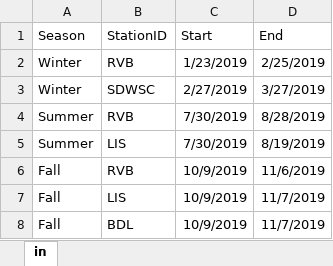
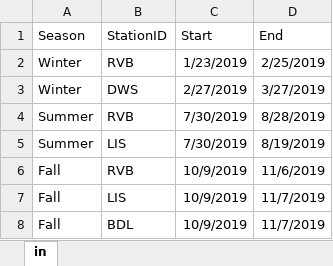
Before and after one commit to EMRR-DISE/Smelt-cages, an Excel workbook: data/2019 Cage Deployment Dates.xlsx, sheet in, drawn as a sheet; values as stored, in another font and other column widths than the file's, no borders; the diff names each change by its address in the sheet, - before the commit and + after, or states it on an @@ line.

```diff
--- a/data/2019 Cage Deployment Dates.xlsx (sheet in)
+++ b/data/2019 Cage Deployment Dates.xlsx (sheet in)
-B3 (StationID): SDWSC
+B3 (StationID): DWS
```
Also changed, not shown: 8 other files.
